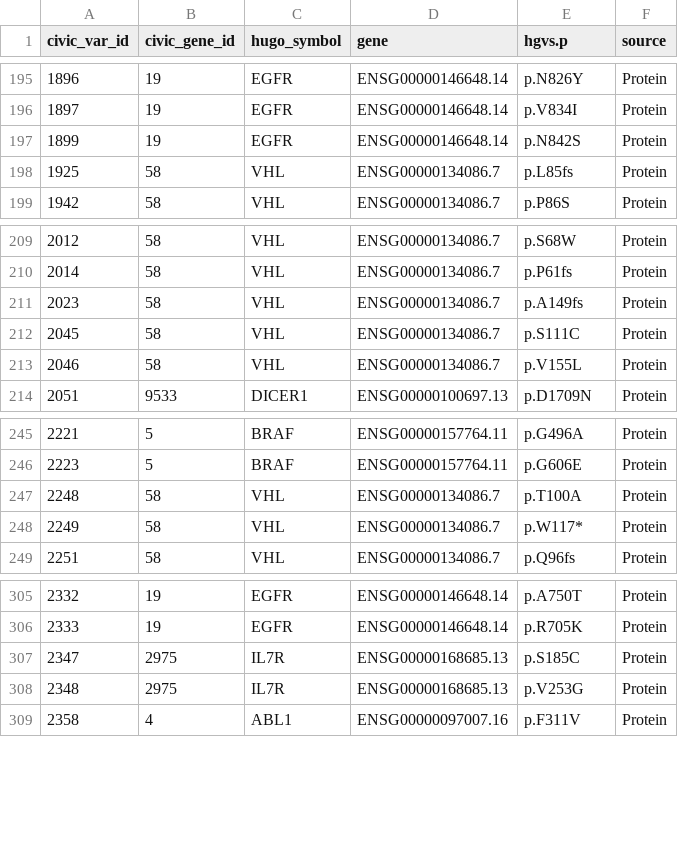
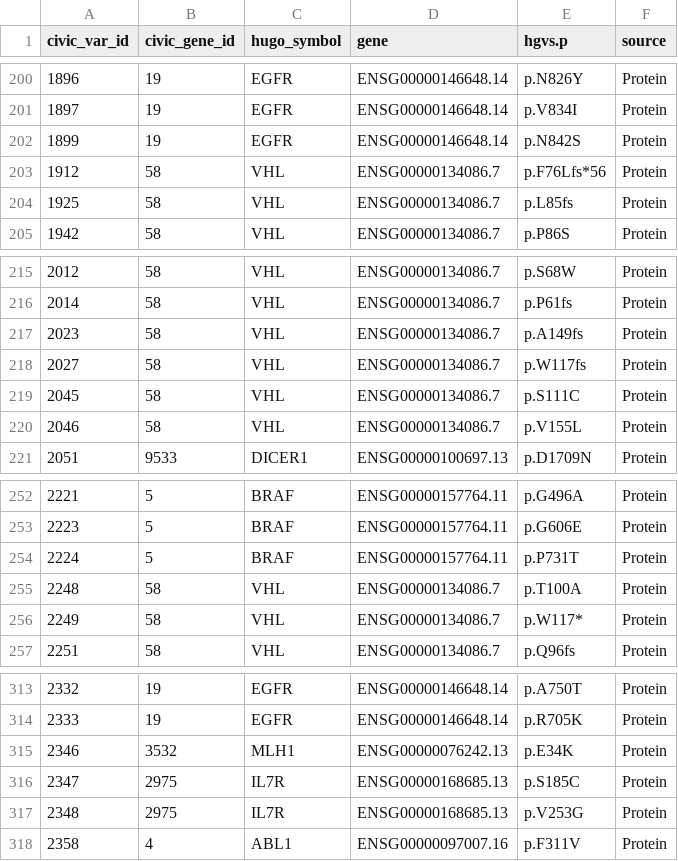
Before and after one commit to dmiller15/civic_parser_mirror, a TSV file: data/results2/mapping/civic_gdcmaf_mapping_prot.tsv, drawn as a sheet; only a part is shown, gaps mark what is left out; the diff covers the shown part only.

```diff
--- a/data/results2/mapping/civic_gdcmaf_mapping_prot.tsv
+++ b/data/results2/mapping/civic_gdcmaf_mapping_prot.tsv
@@ -197,2 +202,3 @@ civic_var_id	civic_gene_id	hugo_symbol	gene	hgvs.p	source
 1899	19	EGFR	ENSG00000146648.14	p.N842S	Protein
+1912	58	VHL	ENSG00000134086.7	p.F76Lfs*56	Protein
 1925	58	VHL	ENSG00000134086.7	p.L85fs	Protein
@@ -211,2 +217,3 @@ civic_var_id	civic_gene_id	hugo_symbol	gene	hgvs.p	source
 2023	58	VHL	ENSG00000134086.7	p.A149fs	Protein
+2027	58	VHL	ENSG00000134086.7	p.W117fs	Protein
 2045	58	VHL	ENSG00000134086.7	p.S111C	Protein
@@ -246,2 +253,3 @@ civic_var_id	civic_gene_id	hugo_symbol	gene	hgvs.p	source
 2223	5	BRAF	ENSG00000157764.11	p.G606E	Protein
+2224	5	BRAF	ENSG00000157764.11	p.P731T	Protein
 2248	58	VHL	ENSG00000134086.7	p.T100A	Protein
@@ -306,2 +314,3 @@ civic_var_id	civic_gene_id	hugo_symbol	gene	hgvs.p	source
 2333	19	EGFR	ENSG00000146648.14	p.R705K	Protein
+2346	3532	MLH1	ENSG00000076242.13	p.E34K	Protein
 2347	2975	IL7R	ENSG00000168685.13	p.S185C	Protein
```
Also changed, not shown: 8 added rows elsewhere in this file, 1 other file.
